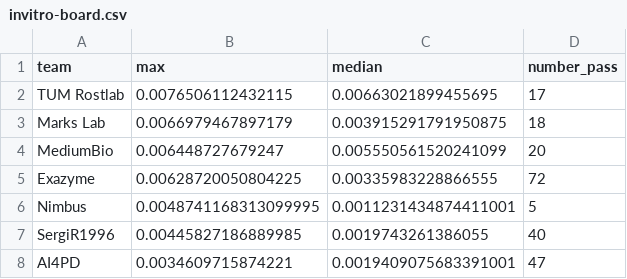
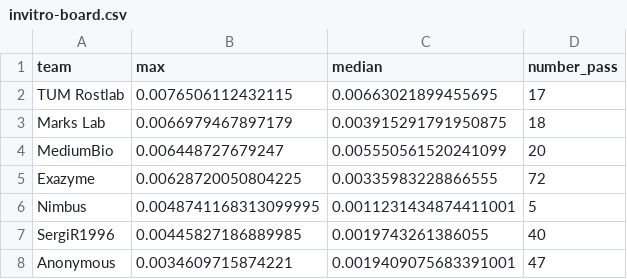
Before and after one commit to the-protein-engineering-tournament/pet-pilot-2023, a CSV file: doc/invitro-board.csv, drawn as a sheet.

```diff
--- a/doc/invitro-board.csv
+++ b/doc/invitro-board.csv
@@ -7,2 +7,2 @@ Nimbus,0.0048741168313099995,0.0011231434874411001,5
 SergiR1996,0.00445827186889985,0.0019743261386055,40
-AI4PD,0.0034609715874221,0.0019409075683391001,47
+Anonymous,0.0034609715874221,0.0019409075683391001,47
```
Also changed, not shown: in_vitro/input/invitro-double-split.csv, in_vitro/input/pet_invitro_submissions.csv, 12 other files.
